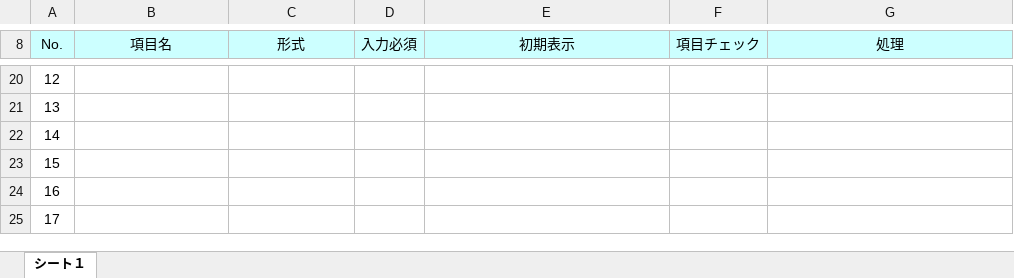
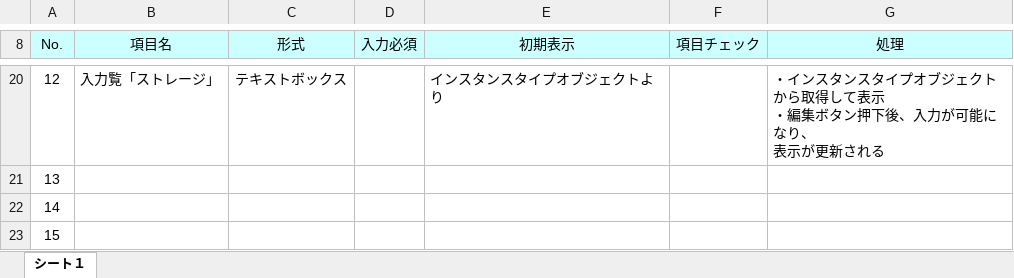
Before and after one commit to okkass/Kamata-Cloud-Infrastructure, an Excel workbook: docs/画面項目定義書/mo_instance_type_deteil_edit.xlsx, sheet シート１, drawn as a sheet; only a part is shown, gaps mark what is left out; the shorter side is filled out with more unchanged rows; values as stored, in another font and other column widths than the file's, no borders; charts and pictures not drawn; ↵ is a line break in a cell; the diff covers the shown part only; the diff names each change by its address in the sheet, - before the commit and + after, or states it on an @@ line.

```diff
--- a/docs/画面項目定義書/mo_instance_type_deteil_edit.xlsx (sheet シート１)
+++ b/docs/画面項目定義書/mo_instance_type_deteil_edit.xlsx (sheet シート１)
-B20 (項目名): (empty)
+B20 (項目名): 入力覧「ストレージ」
-C20 (形式): (empty)
+C20 (形式): テキストボックス
-E20 (初期表示): (empty)
+E20 (初期表示): インスタンスタイプオブジェクトより
-G20 (処理): (empty)
+G20 (処理): ・インスタンスタイプオブジェクトから取得して表示 ↵ ・編集ボタン押下後、入力が可能になり、 ↵ 表示が更新される
```
Also changed, not shown: 32 edited cells elsewhere in this sheet.
